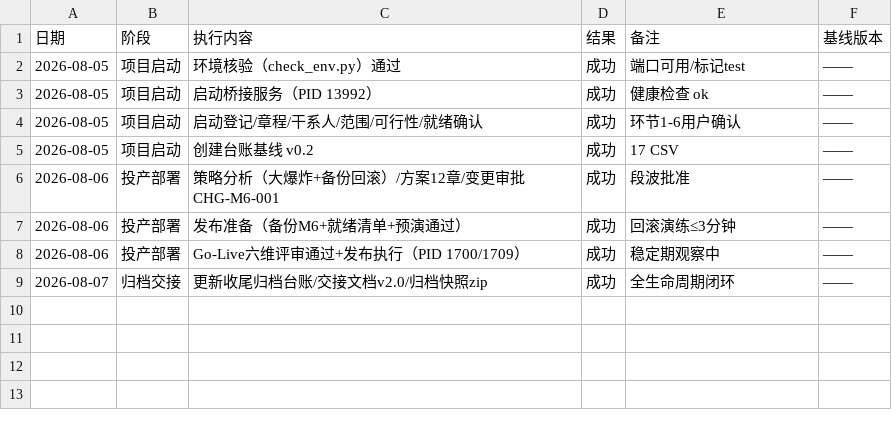
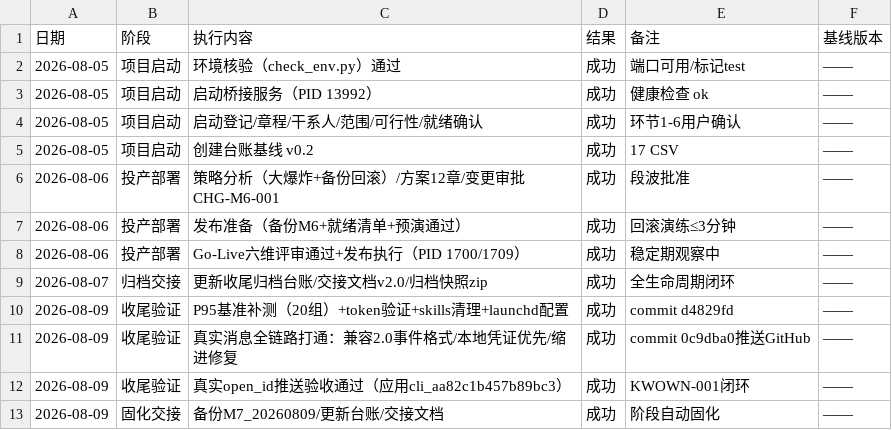
Before and after one commit to gogojaja/feishu-robot-project, a CSV file: 台账/15_执行记录.csv, drawn as a sheet; the diff names each change by its address in the sheet, - before the commit and + after, or states it on an @@ line.

Commit message:
docs(close): solidify verification - backup M7_20260809, update ledger & handover doc v2.1
- 台账 15_执行记录/17_收尾归档 追加收尾验证记录
- 交接文档 v2.1：KNOWN-001/002 闭环、真实应用凭证 cli_aa82c1b457b89bc3、ngrok 回调状态
- 备份/M7_20260809：核心文件 + 交接文档 + 台账

```diff
--- a/台账/15_执行记录.csv
+++ b/台账/15_执行记录.csv
+row 10: 2026-08-09 | 收尾验证 | P95基准补测（20组）+token验证+skills清理+launchd配置 | 成功 | commit d4829fd | ——
+row 11: 2026-08-09 | 收尾验证 | 真实消息全链路打通：兼容2.0事件格式/本地凭证优先/缩进修复 | 成功 | commit 0c9dba0推送GitHub | ——
+row 12: 2026-08-09 | 收尾验证 | 真实open_id推送验收通过（应用cli_aa82c1b457b89bc3） | 成功 | KWOWN-001闭环 | ——
+row 13: 2026-08-09 | 固化交接 | 备份M7_20260809/更新台账/交接文档 | 成功 | 阶段自动固化 | ——
```
Also changed, not shown: 台账/17_收尾归档.csv, 1 other file.
